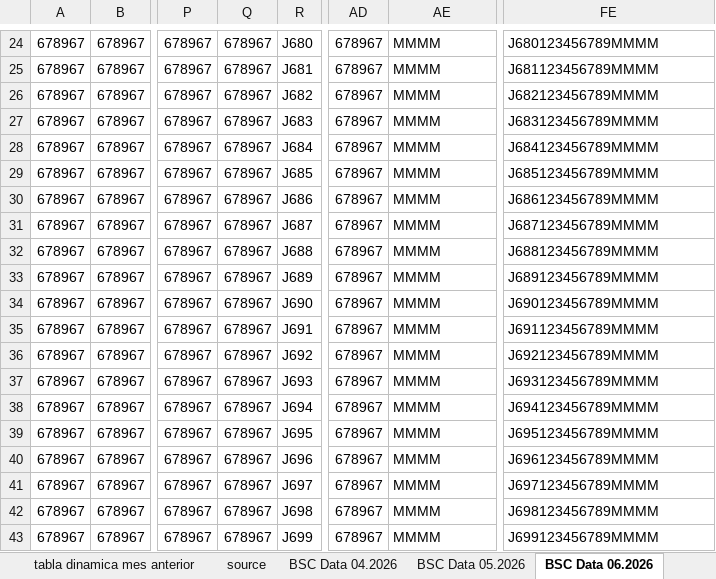
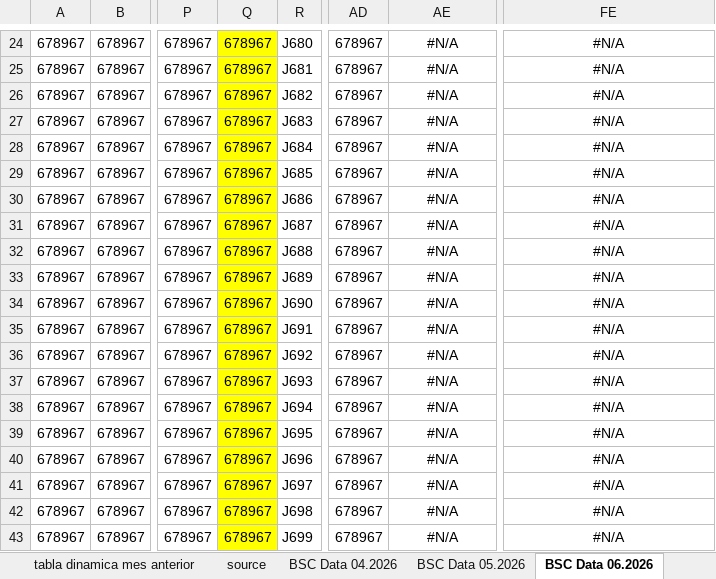
Before and after one commit to dobarrocarlos-stack/Proyecto1, an Excel workbook: plantilla.xlsx, sheet BSC Data 06.2026, drawn as a sheet; only a part is shown, gaps mark what is left out; values as stored, in another font and other column widths than the file's, no borders; the diff covers the shown part only; the diff names each change by its address in the sheet, - before the commit and + after, or states it on an @@ line.

```diff
--- a/plantilla.xlsx (sheet BSC Data 06.2026)
+++ b/plantilla.xlsx (sheet BSC Data 06.2026)
-Q24:Q43 fill: none
+Q24:Q43 fill: #FFFF00
-AE24:AE43: MMMM
+AE24:AE43: #N/A
-AE24:AE43 alignment: left
+AE24:AE43 alignment: center
-FE24:FE43 alignment: left
+FE24:FE43 alignment: center
-FE24: J680123456789MMMM
+FE24: #N/A
-FE25: J681123456789MMMM
+FE25: #N/A
-FE26: J682123456789MMMM
+FE26: #N/A
-FE27: J683123456789MMMM
+FE27: #N/A
-FE28: J684123456789MMMM
+FE28: #N/A
-FE29: J685123456789MMMM
+FE29: #N/A
-FE30: J686123456789MMMM
+FE30: #N/A
-FE31: J687123456789MMMM
+FE31: #N/A
-FE32: J688123456789MMMM
+FE32: #N/A
-FE33: J689123456789MMMM
+FE33: #N/A
-FE34: J690123456789MMMM
+FE34: #N/A
-FE35: J691123456789MMMM
+FE35: #N/A
-FE36: J692123456789MMMM
+FE36: #N/A
-FE37: J693123456789MMMM
+FE37: #N/A
-FE38: J694123456789MMMM
+FE38: #N/A
-FE39: J695123456789MMMM
+FE39: #N/A
-FE40: J696123456789MMMM
+FE40: #N/A
-FE41: J697123456789MMMM
+FE41: #N/A
-FE42: J698123456789MMMM
+FE42: #N/A
-FE43: J699123456789MMMM
+FE43: #N/A
```
Also changed, not shown: 62 edited cells and cell formats elsewhere in this sheet, sheet Mapping, sheet Reviewer.
